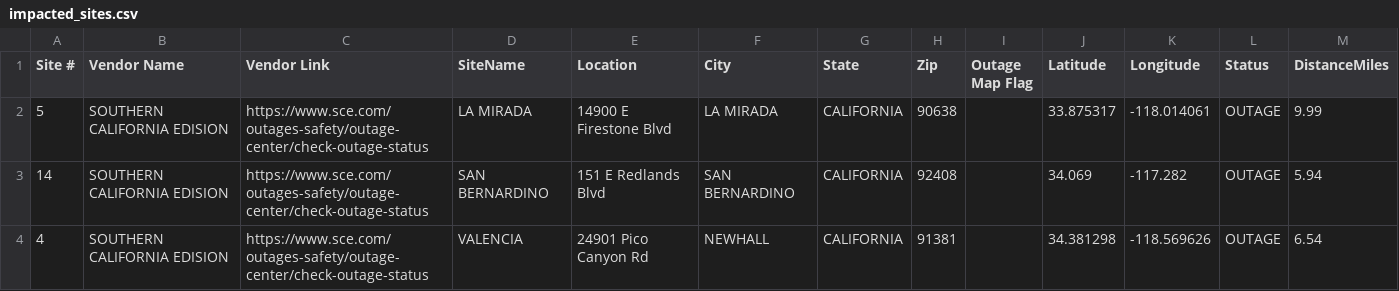
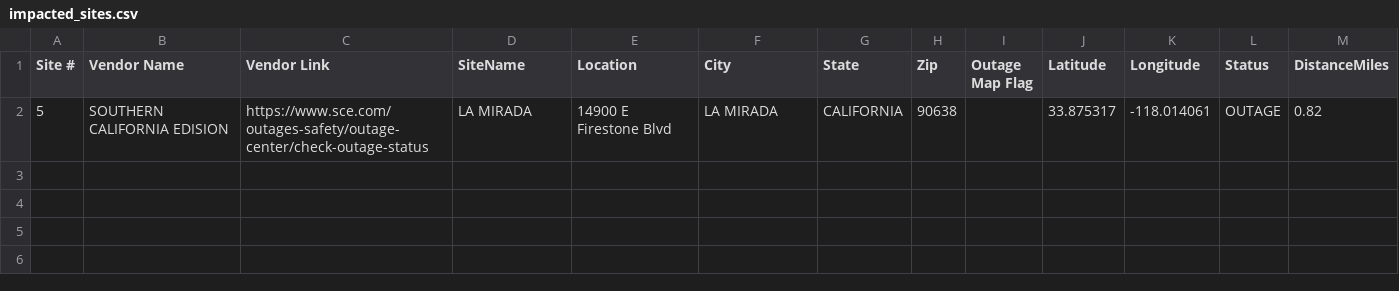
Before and after one commit to Maniac3255/Map-test, a CSV file: impacted_sites.csv, drawn as a sheet.

```diff
--- a/impacted_sites.csv
+++ b/impacted_sites.csv
@@ -1,4 +1,2 @@
 Site #,Vendor Name,Vendor Link,SiteName,Location,City,State,Zip,Outage Map Flag,Latitude,Longitude,Status,DistanceMiles
-5,SOUTHERN CALIFORNIA EDISION,https://www.sce.com/outages-safety/outage-center/check-outage-status,LA MIRADA,14900 E Firestone Blvd,LA MIRADA,CALIFORNIA,90638,,33.875317,-118.014061,OUTAGE,9.99
-14,SOUTHERN CALIFORNIA EDISION,https://www.sce.com/outages-safety/outage-center/check-outage-status,SAN BERNARDINO,151 E Redlands Blvd,SAN BERNARDINO,CALIFORNIA,92408,,34.069,-117.282,OUTAGE,5.94
-4,SOUTHERN CALIFORNIA EDISION,https://www.sce.com/outages-safety/outage-center/check-outage-status,VALENCIA,24901 Pico Canyon Rd,NEWHALL,CALIFORNIA,91381,,34.381298,-118.569626,OUTAGE,6.54
+5,SOUTHERN CALIFORNIA EDISION,https://www.sce.com/outages-safety/outage-center/check-outage-status,LA MIRADA,14900 E Firestone Blvd,LA MIRADA,CALIFORNIA,90638,,33.875317,-118.014061,OUTAGE,0.82
```
